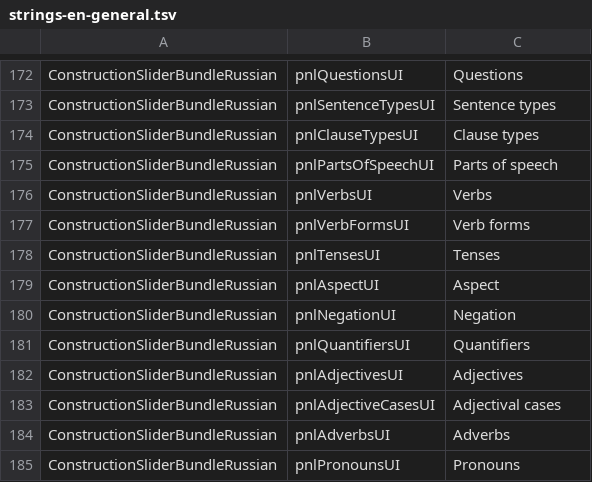
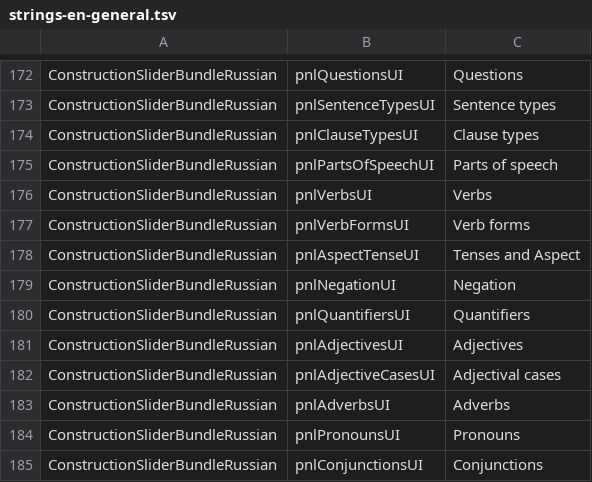
Before and after one commit to reynoldsnlp/flair, a TSV file: src/main/java/com/flair/client/localization/resources/strings-en-general.tsv, drawn as a sheet; only a part is shown, gaps mark what is left out; the shorter side is filled out with more unchanged rows.

```diff
--- a/src/main/java/com/flair/client/localization/resources/strings-en-general.tsv
+++ b/src/main/java/com/flair/client/localization/resources/strings-en-general.tsv
@@ -177,4 +177,3 @@ ConstructionSliderBundleRussian	pnlVerbsUI	Verbs
 ConstructionSliderBundleRussian	pnlVerbFormsUI	Verb forms
-ConstructionSliderBundleRussian	pnlTensesUI	Tenses
-ConstructionSliderBundleRussian	pnlAspectUI	Aspect
+ConstructionSliderBundleRussian	pnlAspectTenseUI	Tenses and Aspect
 ConstructionSliderBundleRussian	pnlNegationUI	Negation
```
Also changed, not shown: src/main/java/com/flair/client/localization/resources/strings-de-constructions.tsv, src/main/java/com/flair/client/localization/resources/strings-de-general.tsv, 6 other files.
